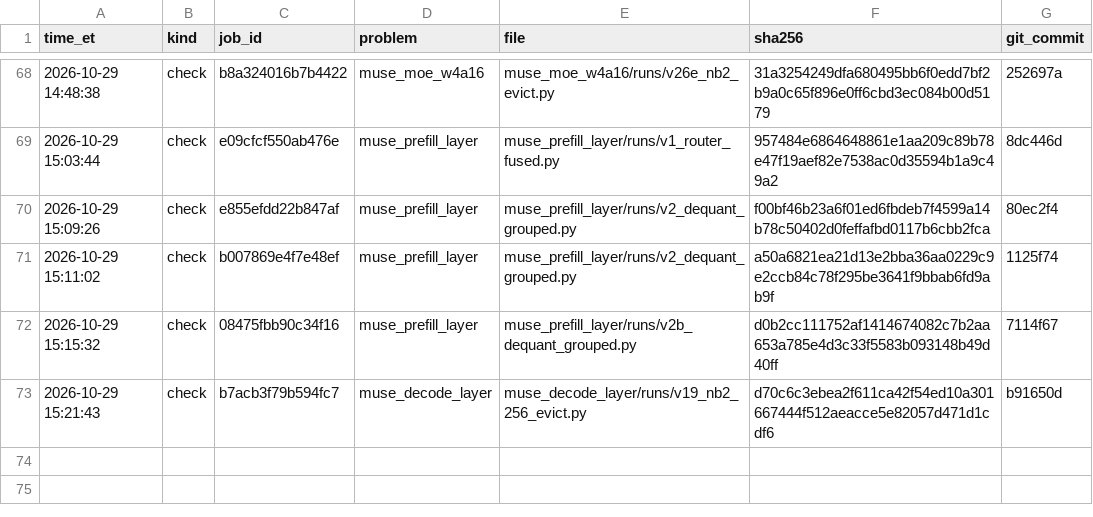
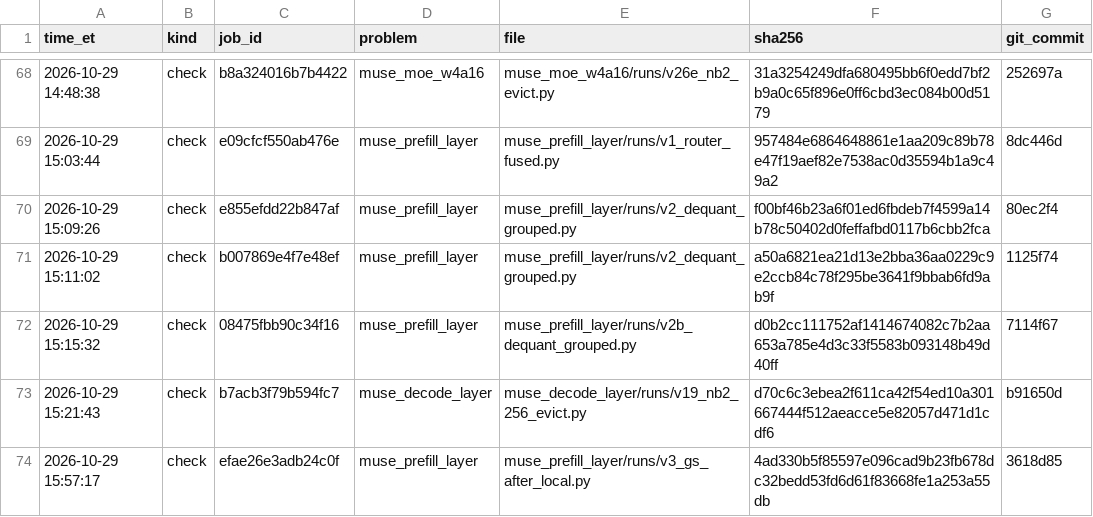
Before and after one commit to arman-dogru/open-kernel-challenge, a TSV file: sends.tsv, drawn as a sheet; only a part is shown, gaps mark what is left out.

Commit message:
prefill v3 check efae26e3adb24c0f: 1.122x (1.106-1.139), first-turn 1.26-1.45x; profiles

```diff
--- a/sends.tsv
+++ b/sends.tsv
@@ -73 +73,2 @@ time_et	kind	job_id	problem	file	sha256	git_commit
 2026-10-29 15:21:43	check	b7acb3f79b594fc7	muse_decode_layer	muse_decode_layer/runs/v19_nb2_256_evict.py	d70c6c3ebea2f611ca42f54ed10a301667444f512aeacce5e82057d471d1cdf6	b91650d
+2026-10-29 15:57:17	check	efae26e3adb24c0f	muse_prefill_layer	muse_prefill_layer/runs/v3_gs_after_local.py	4ad330b5f85597e096cad9b23fb678dc32bedd53fd6d61f83668fe1a253a55db	3618d85
```
Also changed, not shown: 3 other files.
